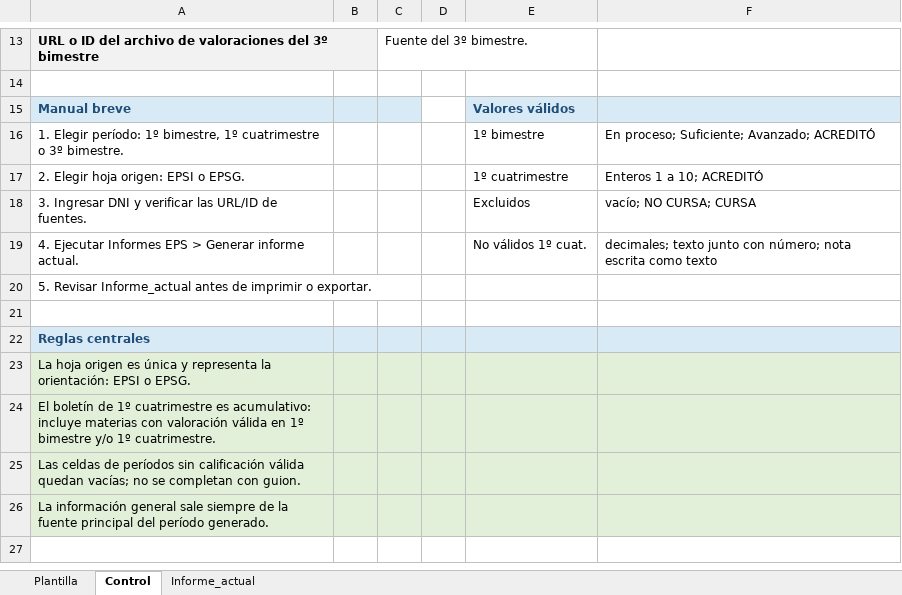
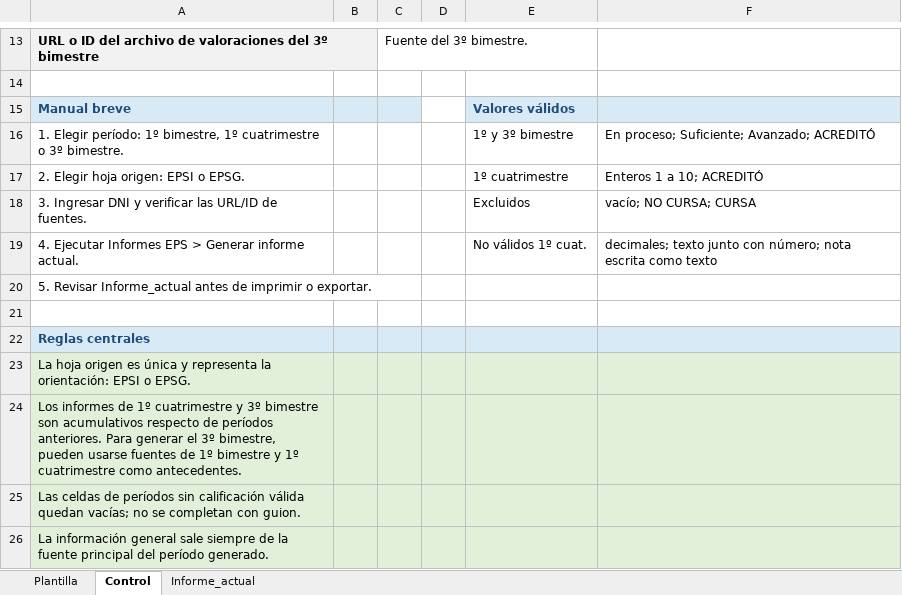
Before and after one commit to aeatencio/boletines-eps, an Excel workbook: src/Generador_informes_individuales_EPS_v0_3.xlsx, sheet Control, drawn as a sheet; only a part is shown, gaps mark what is left out; values as stored, in another font and other column widths than the file's, no borders; the diff names each change by its address in the sheet, - before the commit and + after, or states it on an @@ line.

Commit message:
Refine third-bimester workbook after audit
Extend the existing conceptual conditional-formatting rules to the third-bimester column and update Control help text to describe 3B validation and cumulative use of prior-period sources.

Keep the Apps Script unchanged; this addresses the workbook presentation and guidance findings from the independent audit before functional fixture validation.

```diff
--- a/src/Generador_informes_individuales_EPS_v0_3.xlsx (sheet Control)
+++ b/src/Generador_informes_individuales_EPS_v0_3.xlsx (sheet Control)
-E16: 1º bimestre
+E16: 1º y 3º bimestre
-A24: El boletín de 1º cuatrimestre es acumulativo: incluye materias con valoración válida en 1º bimestre y/o 1º cuatrimestre.
+A24: Los informes de 1º cuatrimestre y 3º bimestre son acumulativos respecto de períodos anteriores. Para generar el 3º bimestre, pueden usarse fuentes de 1º bimestre y 1º cuatrimestre como antecedentes.
```
